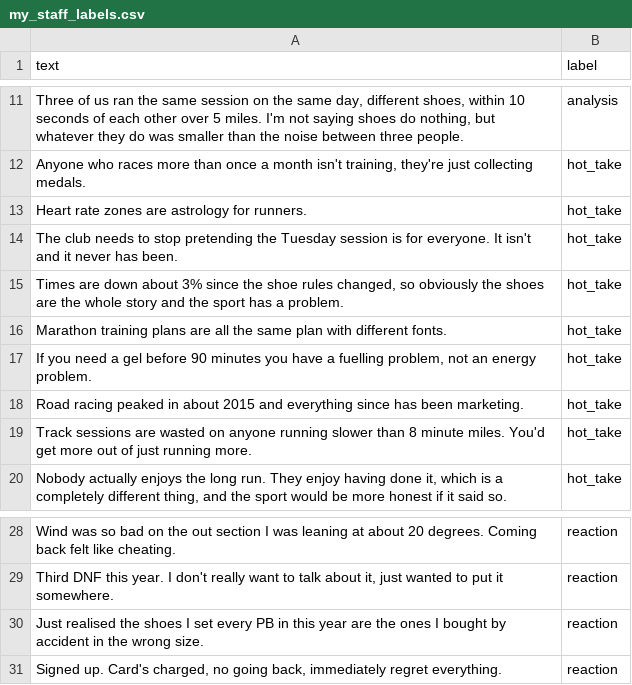
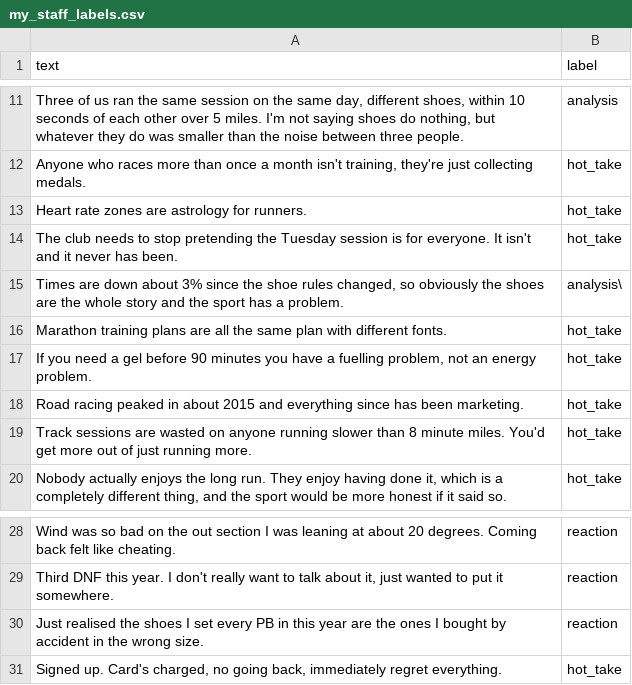
Before and after one commit to trangn03/ai201-project3-takemeter-starter-v2026, a CSV file: data/my_staff_labels.csv, drawn as a sheet; only a part is shown, gaps mark what is left out.

Commit message:
Add staff labels and agreement results
Add the staff-labeled comparison set and record agreement results for 30 posts.

```diff
--- a/data/my_staff_labels.csv
+++ b/data/my_staff_labels.csv
@@ -14,3 +14,3 @@ Heart rate zones are astrology for runners.,hot_take
 The club needs to stop pretending the Tuesday session is for everyone. It isn't and it never has been.,hot_take
-"Times are down about 3% since the shoe rules changed, so obviously the shoes are the whole story and the sport has a problem.",hot_take
+"Times are down about 3% since the shoe rules changed, so obviously the shoes are the whole story and the sport has a problem.",analysis\
 Marathon training plans are all the same plan with different fonts.,hot_take
@@ -30,2 +30,2 @@ Wind was so bad on the out section I was leaning at about 20 degrees. Coming bac
 Just realised the shoes I set every PB in this year are the ones I bought by accident in the wrong size.,reaction
-"Signed up. Card's charged, no going back, immediately regret everything.",reaction
+"Signed up. Card's charged, no going back, immediately regret everything.",hot_take
```
Also changed, not shown: 2 other files.
